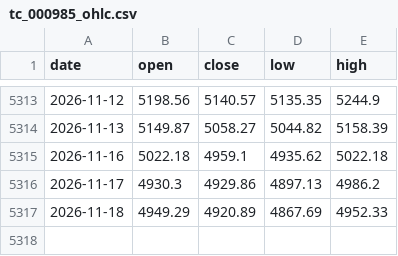
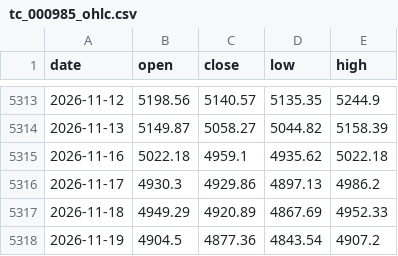
Before and after one commit to jameszzzqaq/earl-etf-dashboard, a CSV file: cache/tc_000985_ohlc.csv, drawn as a sheet; only a part is shown, gaps mark what is left out.

```diff
--- a/cache/tc_000985_ohlc.csv
+++ b/cache/tc_000985_ohlc.csv
@@ -5317 +5317,2 @@ date,open,close,low,high
 2026-11-18,4949.29,4920.89,4867.69,4952.33
+2026-11-19,4904.5,4877.36,4843.54,4907.2
```
Also changed, not shown: cache/cni399370.csv, cache/cni399371.csv, 48 other files.
